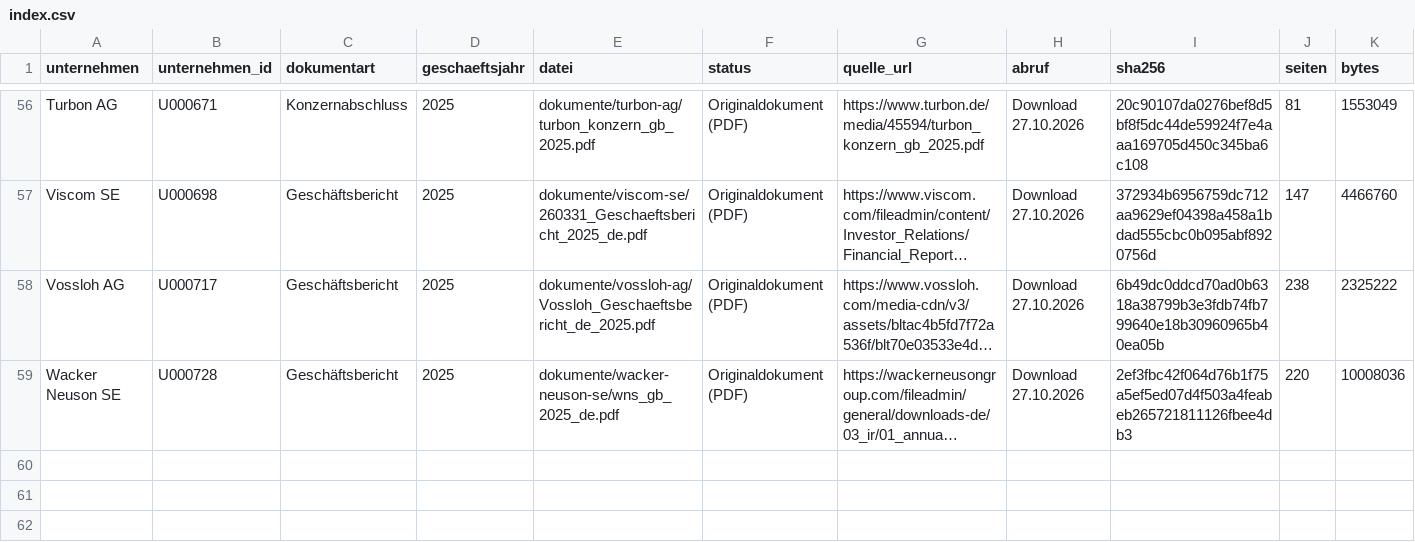
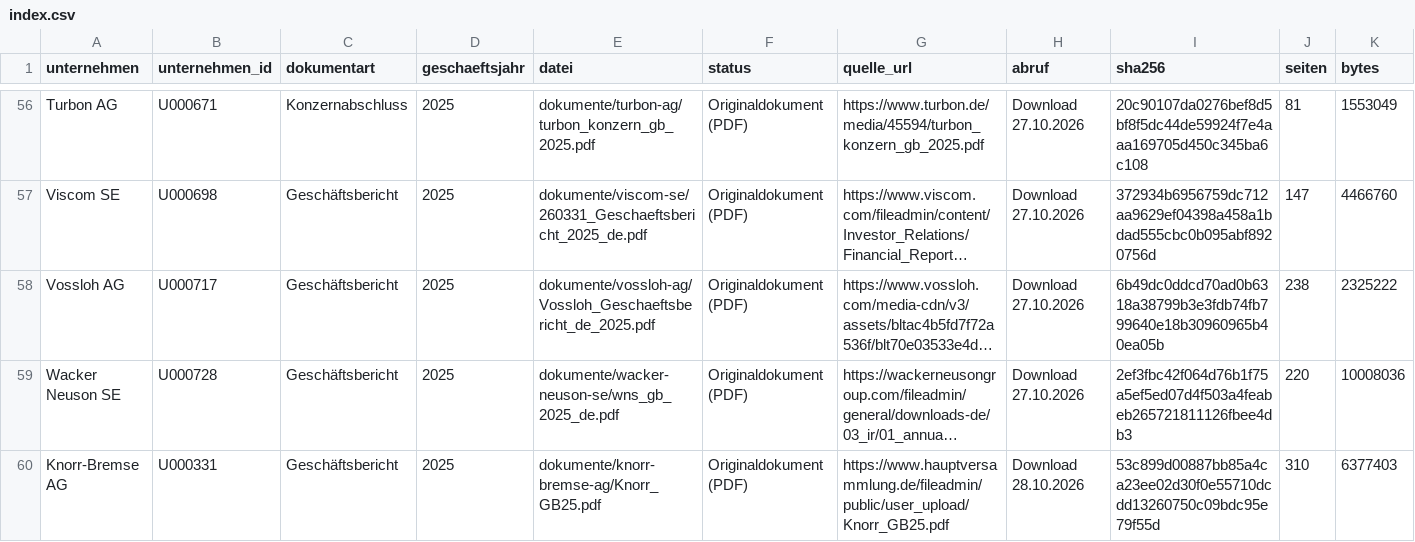
Before and after one commit to chillkrote/Unternehmenskennzahlen, a CSV file: boersennotierte-unternehmen/industrie/dokumente/index.csv, drawn as a sheet; only a part is shown, gaps mark what is left out; long unchanged cells end in …; rows hold the shown columns only; the diff names each change by its address in the sheet, - before the commit and + after, or states it on an @@ line.

```diff
--- a/boersennotierte-unternehmen/industrie/dokumente/index.csv
+++ b/boersennotierte-unternehmen/industrie/dokumente/index.csv
+row 60: Knorr-Bremse AG | U000331 | Geschäftsbericht | 2025 | dokumente/knorr-bremse-ag/Knorr_GB25.pdf | Originaldokument (PDF) | https://www.hauptversammlung.de/fileadmin/public/user_upload/Knorr_GB25.pdf | Download 28.10.2026 | 53c899d00887bb85a4ca23ee02d30f0e55710dcdd13260750c09bdc95e79f55d | 310 | 6377403
```
Also changed, not shown: boersennotierte-unternehmen/chemie-rohstoffe/dokumente/index.csv, boersennotierte-unternehmen/handel-konsum/dokumente/index.csv, 4 other files.
